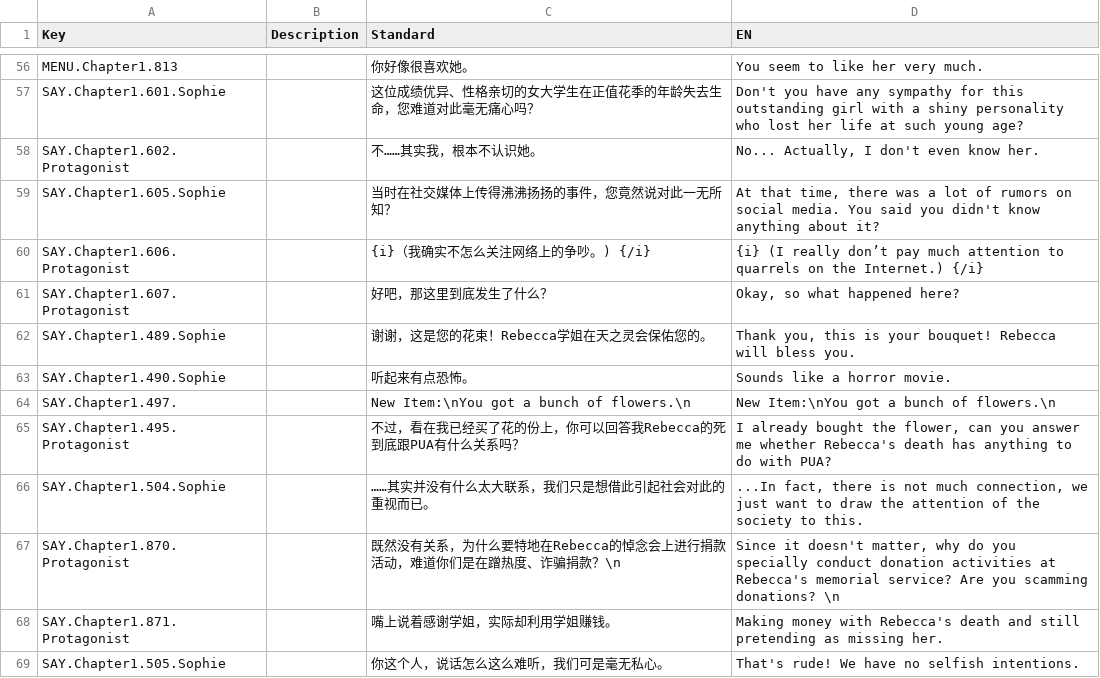
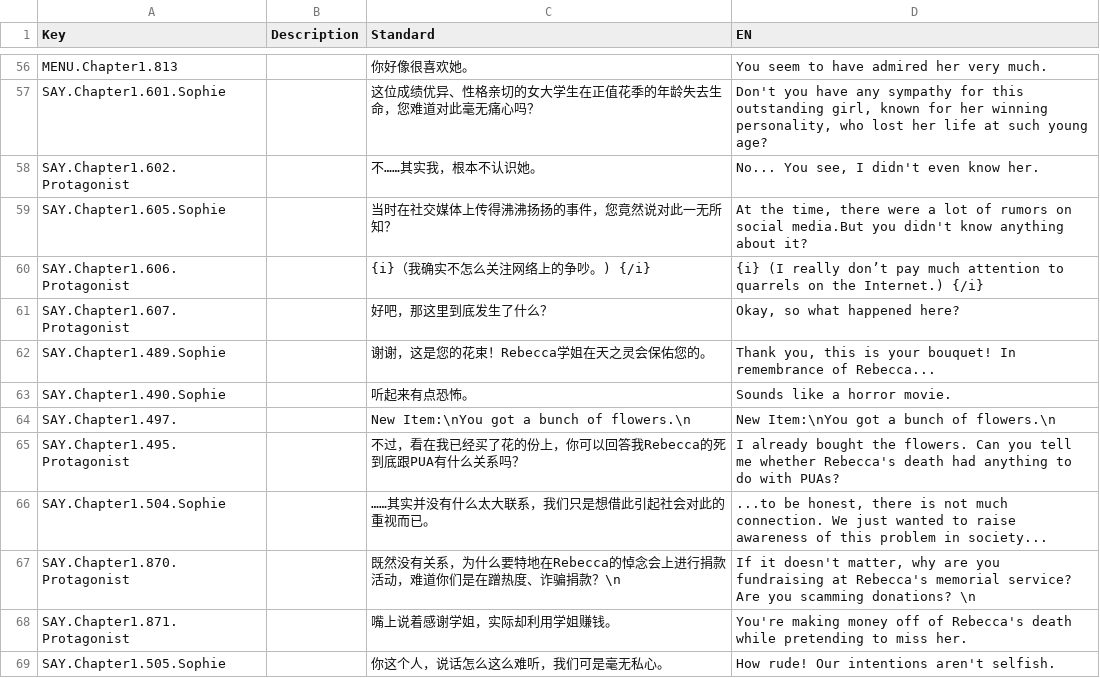
Before and after one commit to YangyingRen/LimitedImpressionAboutRebecca, a CSV file: LimitedImpressionAboutRebecca/Assets/localization.csv, drawn as a sheet; only a part is shown, gaps mark what is left out; the diff covers the shown part only; the diff names each change by its address in the sheet, - before the commit and + after, or states it on an @@ line.

```diff
--- a/LimitedImpressionAboutRebecca/Assets/localization.csv
+++ b/LimitedImpressionAboutRebecca/Assets/localization.csv
-D56 (EN): You seem to like her very much.
+D56 (EN): You seem to have admired her very much.
-D57 (EN): …this outstanding girl with a shiny personality who lost…
+D57 (EN): …this outstanding girl, known for her winning personality, who lost…
-D58 (EN): No... Actually, I don't even know her.
+D58 (EN): No... You see, I didn't even know her.
-D59 (EN): At that time, there was a lot of rumors on social media. You said you didn't…
+D59 (EN): At the time, there were a lot of rumors on social media.But you didn't…
-D62 (EN): …your bouquet! Rebecca will bless you.
+D62 (EN): …your bouquet! In remembrance of Rebecca...
-D65 (EN): …bought the flower, can you answer me whether Rebecca's death has anything to do with PUA?
+D65 (EN): …bought the flowers. Can you tell me whether Rebecca's death had anything to do with PUAs?
-D66 (EN): ...In fact, there is not much connection, we just want to draw the attention of the society to this.
+D66 (EN): ...to be honest, there is not much connection. We just wanted to raise awareness of this problem in society...
-D67 (EN): Since it doesn't matter, why do you specially conduct donation activities at Rebecca's…
+D67 (EN): If it doesn't matter, why are you fundraising at Rebecca's…
-D68 (EN): Making money with Rebecca's death and still pretending as missing her.
+D68 (EN): You're making money off of Rebecca's death while pretending to miss her.
-D69 (EN): That's rude! We have no selfish intentions.
+D69 (EN): How rude! Our intentions aren't selfish.
```
Also changed, not shown: 77 edited cells elsewhere in this file, 29 other files.
